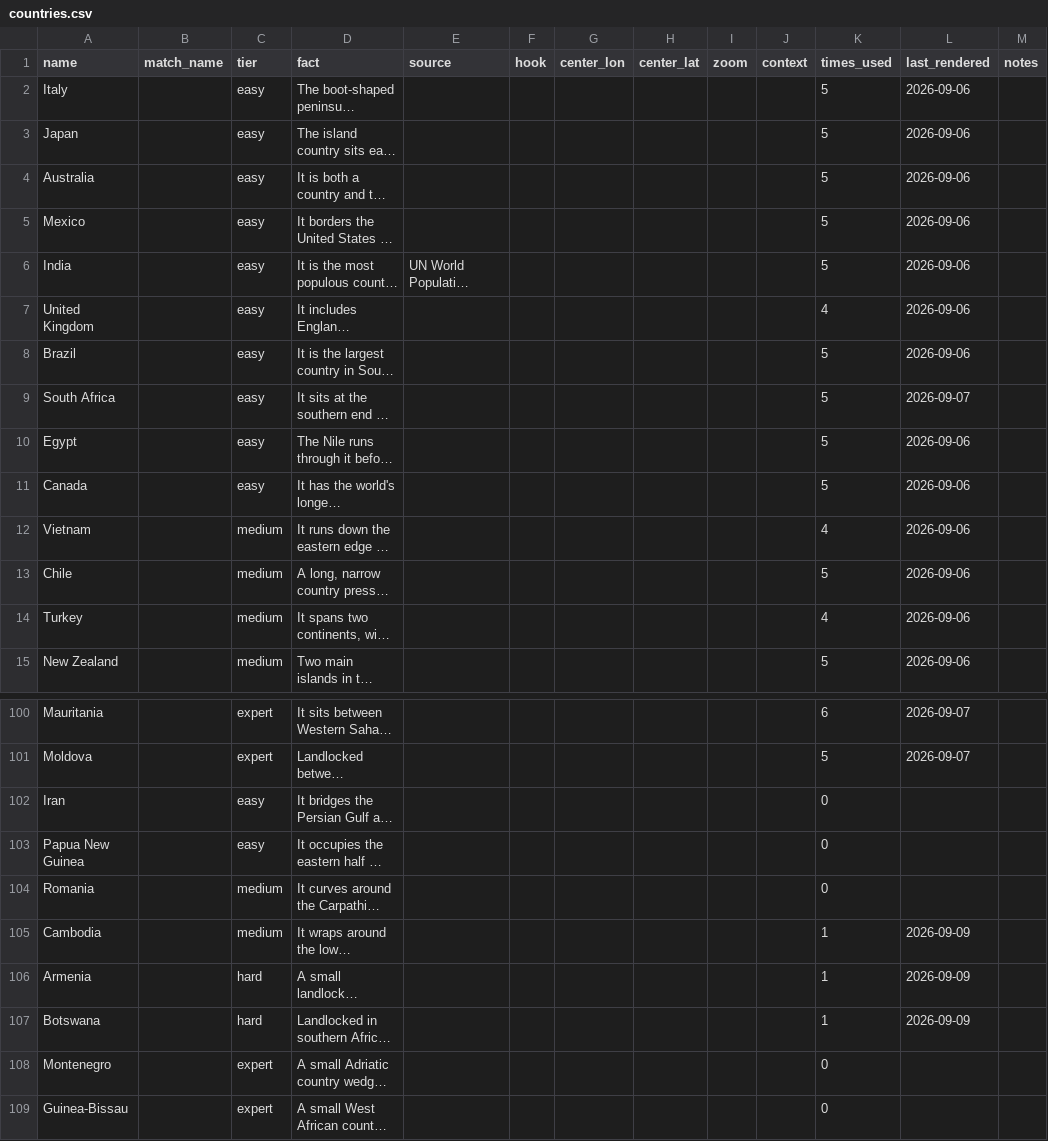
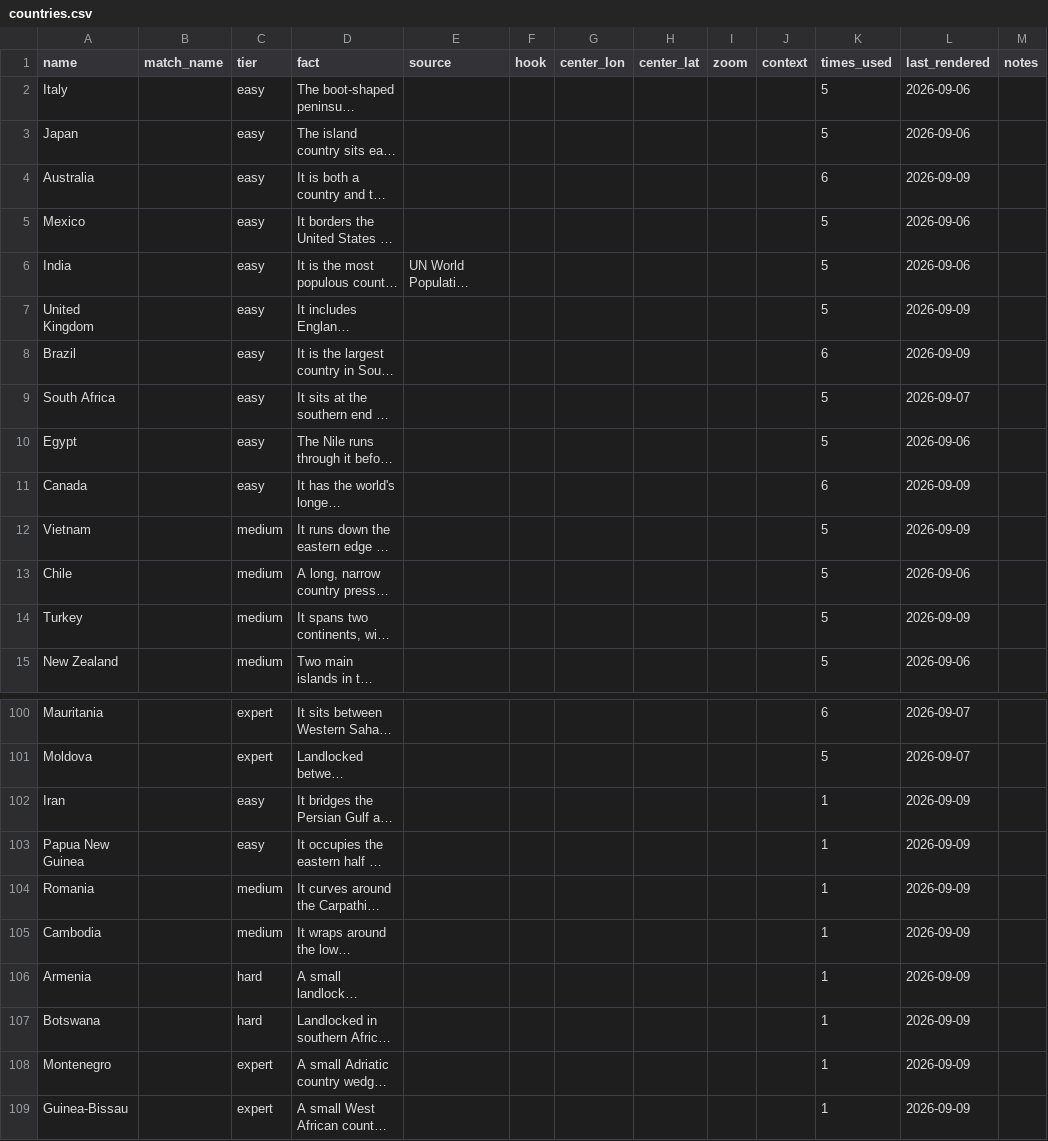
Before and after one commit to stiles/tiktoks, a CSV file: content/countries.csv, drawn as a sheet; only a part is shown, gaps mark what is left out; long unchanged cells end in …; the diff covers the shown part only; the diff names each change by its address in the sheet, - before the commit and + after, or states it on an @@ line.

```diff
--- a/content/countries.csv
+++ b/content/countries.csv
-K4 (times_used): 5
+K4 (times_used): 6
-L4 (last_rendered): 2026-09-06
+L4 (last_rendered): 2026-09-09
-K7 (times_used): 4
+K7 (times_used): 5
-L7:L8 (last_rendered): 2026-09-06
+L7:L8 (last_rendered): 2026-09-09
-K8 (times_used): 5
+K8 (times_used): 6
-K11 (times_used): 5
+K11 (times_used): 6
-L11:L12 (last_rendered): 2026-09-06
+L11:L12 (last_rendered): 2026-09-09
-K12 (times_used): 4
+K12 (times_used): 5
-K14 (times_used): 4
+K14 (times_used): 5
-L14 (last_rendered): 2026-09-06
+L14 (last_rendered): 2026-09-09
-K102:K104 (times_used): 0
+K102:K104 (times_used): 1
-L102:L104 (last_rendered): (empty)
+L102:L104 (last_rendered): 2026-09-09
-K108:K109 (times_used): 0
+K108:K109 (times_used): 1
-L108:L109 (last_rendered): (empty)
+L108:L109 (last_rendered): 2026-09-09
```
Also changed, not shown: 26 edited cells elsewhere in this file, 11 other files.
